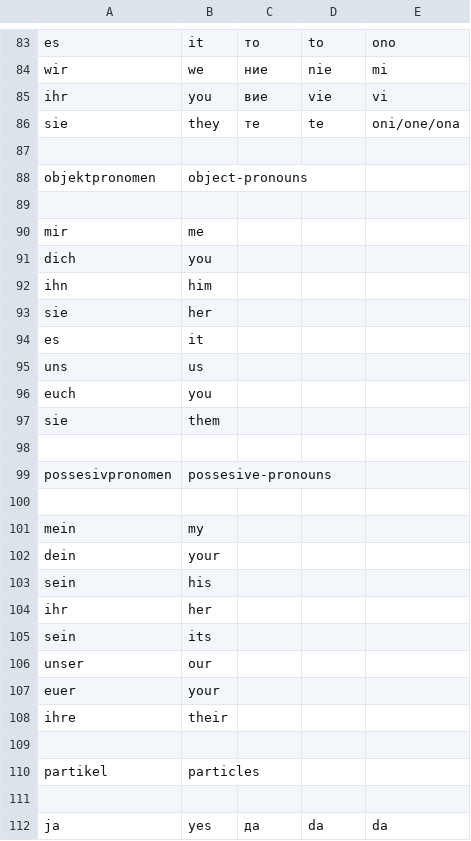
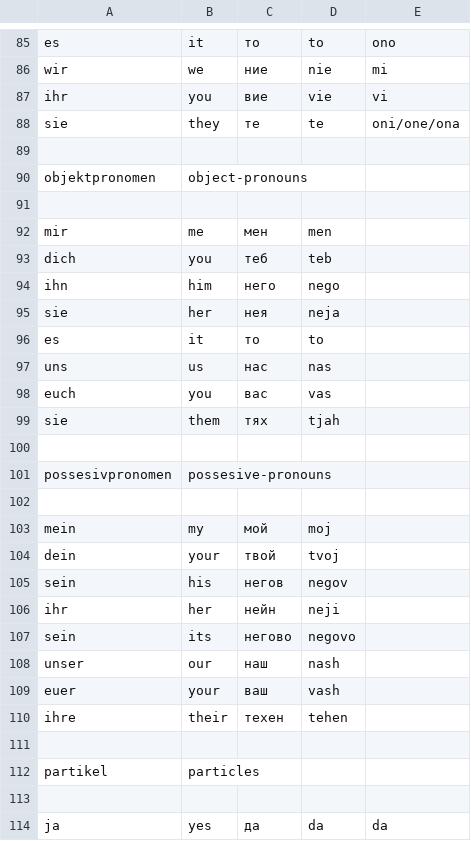
Before and after one commit to mfausten/easy-slavic, a CSV file: words.csv, drawn as a sheet; only a part is shown, gaps mark what is left out; the diff covers the shown part only.

Commit message:
new words

```diff
--- a/words.csv
+++ b/words.csv
@@ -89,10 +91,10 @@ objektpronomen,object-pronouns,,,
 ,,,,
-mir,me,,,
-dich,you,,,
-ihn,him,,,
-sie,her,,,
-es,it,,,
-uns,us,,,
-euch,you,,,
-sie,them,,,
+mir,me,мен,men,
+dich,you,теб,teb,
+ihn,him,него,nego,
+sie,her,нея,neja,
+es,it,то,to,
+uns,us,нас,nas,
+euch,you,вас,vas,
+sie,them,тях,tjah,
 ,,,,
@@ -100,10 +102,10 @@ possesivpronomen,possesive-pronouns,,,
 ,,,,
-mein,my,,,
-dein,your,,,
-sein,his,,,
-ihr,her,,,
-sein,its,,,
-unser,our,,,
-euer,your,,,
-ihre,their,,,
+mein,my,мой,moj,
+dein,your,твой,tvoj,
+sein,his,негов,negov,
+ihr,her,нейн,neji,
+sein,its,негово,negovo,
+unser,our,наш,nash,
+euer,your,ваш,vash,
+ihre,their,техен,tehen,
 ,,,,
```
Also changed, not shown: 3 added rows and 33 edited cells elsewhere in this file.
